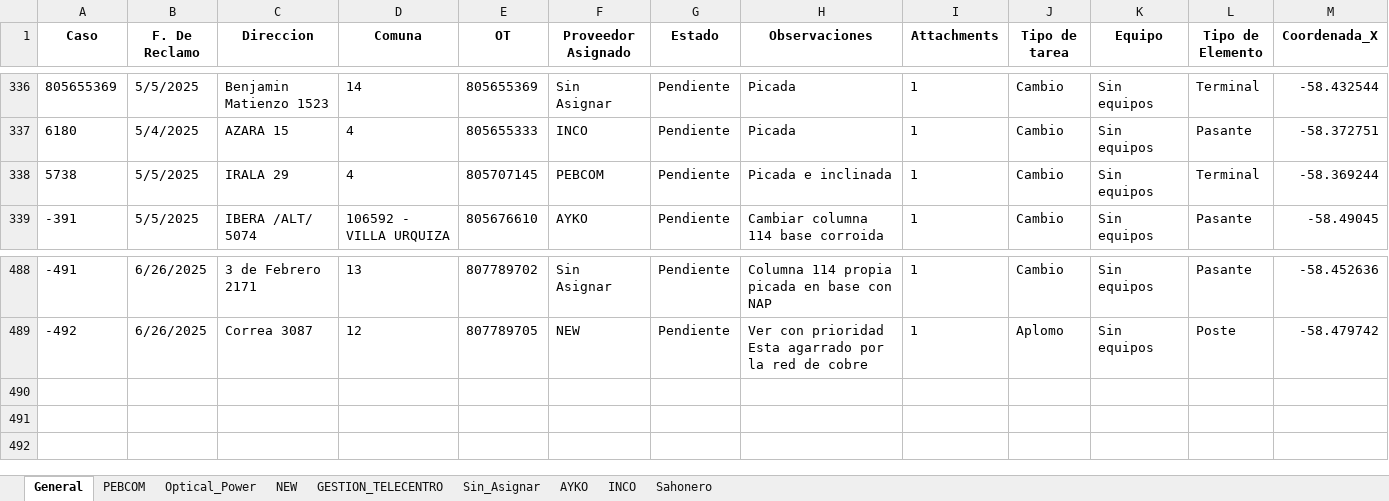
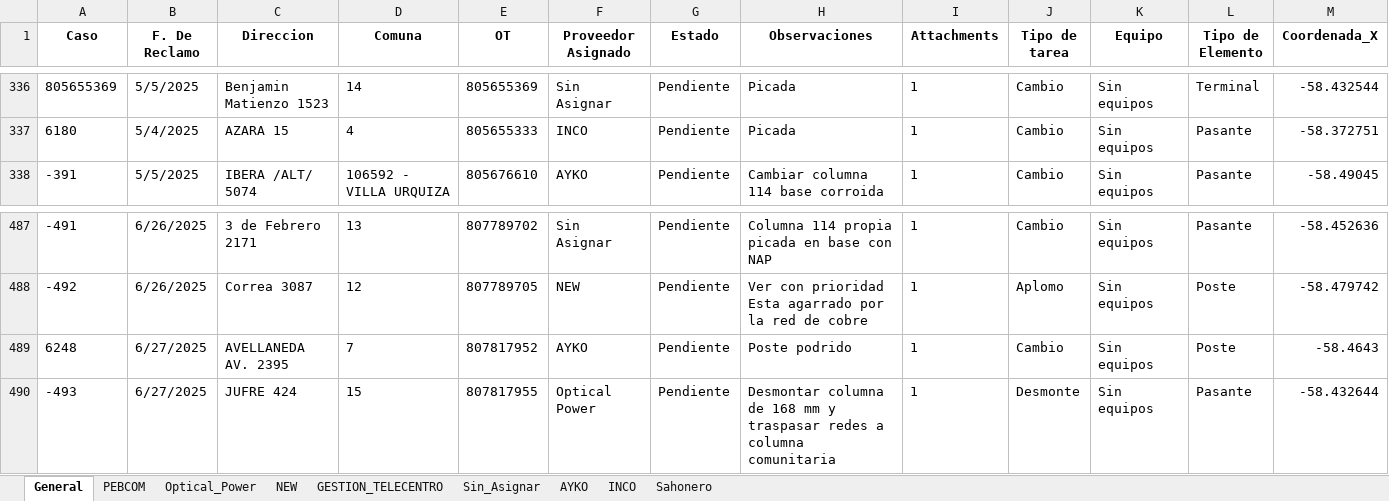
Before and after one commit to riv1matias/mi-repositorio, an Excel workbook: mapa_interactivo.xlsx, sheet General, drawn as a sheet; only a part is shown, gaps mark what is left out; values as stored, in another font and other column widths than the file's, no borders; removed rows and columns are numbered as before the commit, all else as after; rows hold the shown columns only; the diff names each change by its address in the sheet, - before the commit and + after, or states it on an @@ line.

Commit message:
🔄 Actualización automática del index.html y archivo Excel

```diff
--- a/mapa_interactivo.xlsx (sheet General)
+++ b/mapa_interactivo.xlsx (sheet General)
-row 338: 5738 | 5/5/2025 | IRALA 29 | 4 | 805707145 | PEBCOM | Pendiente | Picada e inclinada | 1 | Cambio | Sin equipos | Terminal | -58.369244
+row 489: 6248 | 6/27/2025 | AVELLANEDA AV. 2395 | 7 | 807817952 | AYKO | Pendiente | Poste podrido | 1 | Cambio | Sin equipos | Poste | -58.4643
+row 490: -493 | 6/27/2025 | JUFRE 424 | 15 | 807817955 | Optical Power | Pendiente | Desmontar columna de 168 mm y traspasar redes a columna comunitaria | 1 | Desmonte | Sin equipos | Pasante | -58.432644
```
Also changed, not shown: sheet PEBCOM, sheet Optical_Power, sheet AYKO, 1 other file.
